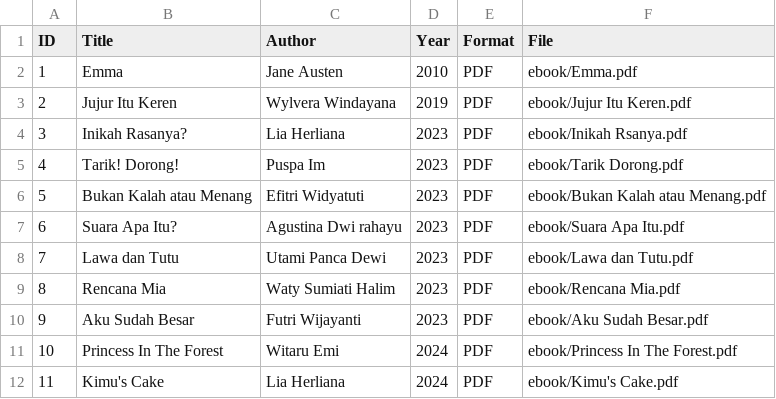
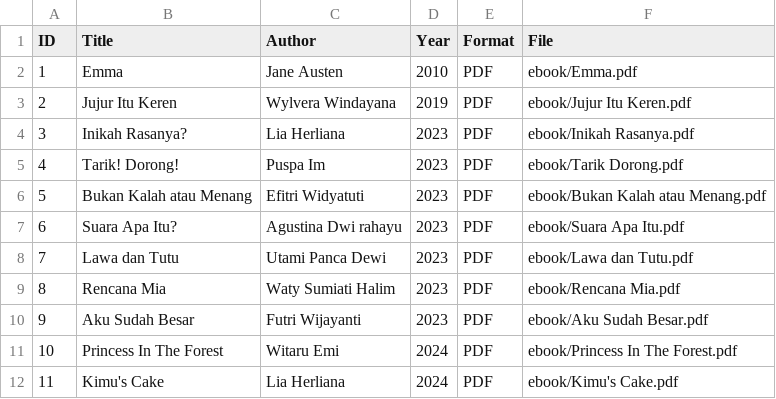
Before and after one commit to andrinipw/digitallibrary, a CSV file: metadata/metadata.csv, drawn as a sheet.

Commit message:
Update metadata.csv

```diff
--- a/metadata/metadata.csv
+++ b/metadata/metadata.csv
@@ -3,3 +3,3 @@ ID, Title, Author, Year, Format, File
 2, Jujur Itu Keren, Wylvera Windayana, 2019, PDF, ebook/Jujur Itu Keren.pdf
-3, Inikah Rasanya?, Lia Herliana, 2023, PDF, ebook/Inikah Rsanya.pdf
+3, Inikah Rasanya?, Lia Herliana, 2023, PDF, ebook/Inikah Rasanya.pdf
 4, Tarik! Dorong!, Puspa Im, 2023, PDF, ebook/Tarik Dorong.pdf
```
